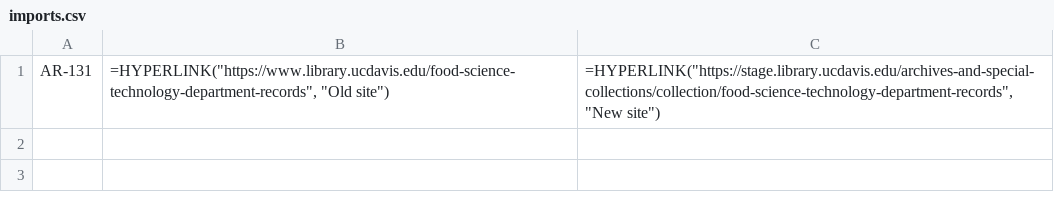
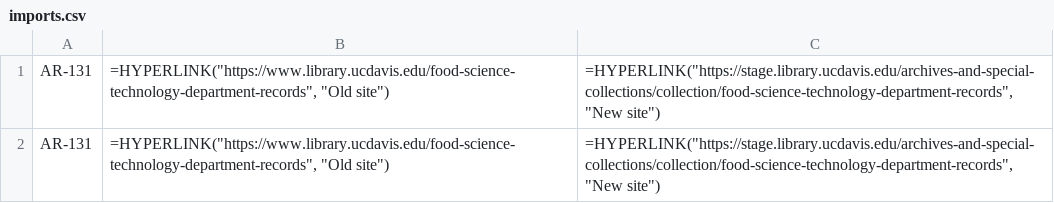
Before and after one commit to UCDavisLibrary/wp-post-migration-tool, a CSV file: cli/imports.csv, drawn as a sheet; the diff names each change by its address in the sheet, - before the commit and + after, or states it on an @@ line.

Commit message:
added new collectionType

```diff
--- a/cli/imports.csv
+++ b/cli/imports.csv
+row 2: AR-131 | =HYPERLINK("https://www.library.ucdavis.edu/food-science-technology-department-records", "Old site") | =HYPERLINK("https://stage.library.ucdavis.edu/archives-and-special-collections/collection/food-science-technology-department-records", "New site")
```
Also changed, not shown: 1 other file.
